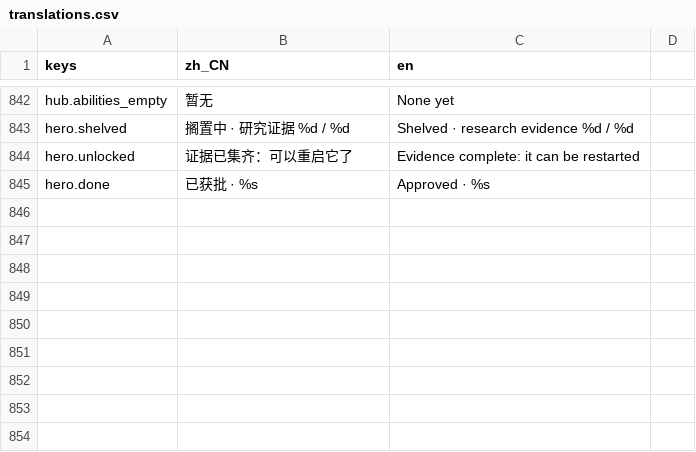
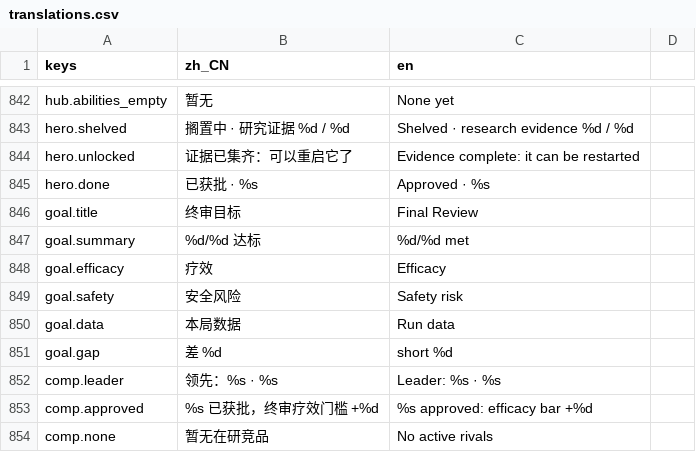
Before and after one commit to bug1024/LastMolecule, a CSV file: localization/translations.csv, drawn as a sheet; only a part is shown, gaps mark what is left out; the diff names each change by its address in the sheet, - before the commit and + after, or states it on an @@ line.

```diff
--- a/localization/translations.csv
+++ b/localization/translations.csv
+row 846: goal.title | 终审目标 | Final Review
+row 847: goal.summary | %d/%d 达标 | %d/%d met
+row 848: goal.efficacy | 疗效 | Efficacy
+row 849: goal.safety | 安全风险 | Safety risk
+row 850: goal.data | 本局数据 | Run data
+row 851: goal.gap | 差 %d | short %d
+row 852: comp.leader | 领先：%s · %s | Leader: %s · %s
+row 853: comp.approved | %s 已获批，终审疗效门槛 +%d | %s approved: efficacy bar +%d
+row 854: comp.none | 暂无在研竞品 | No active rivals
```
Also changed, not shown: 8 other files.
